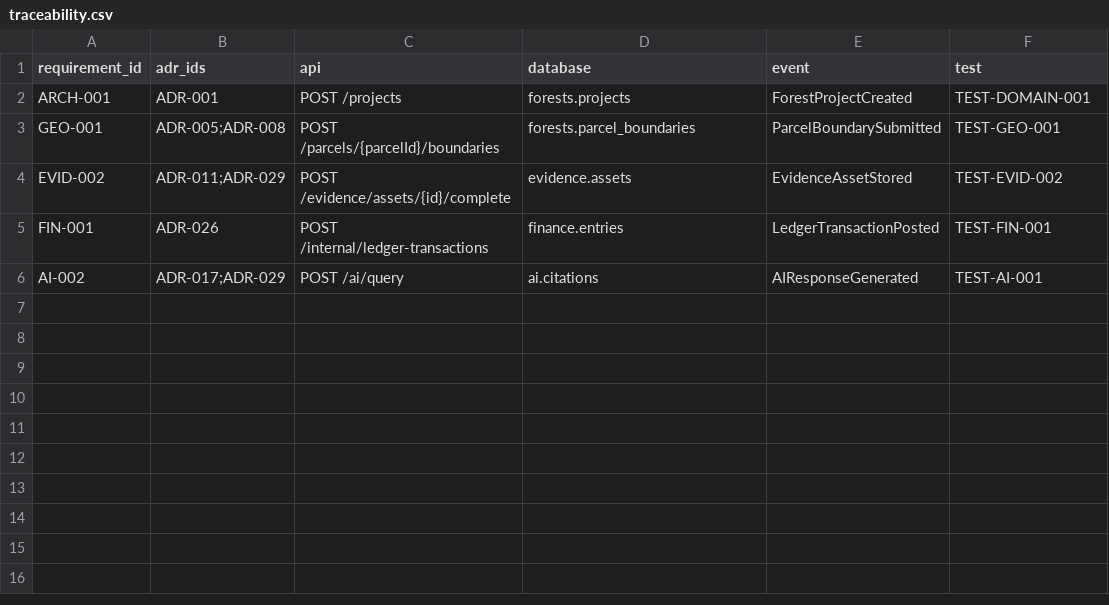
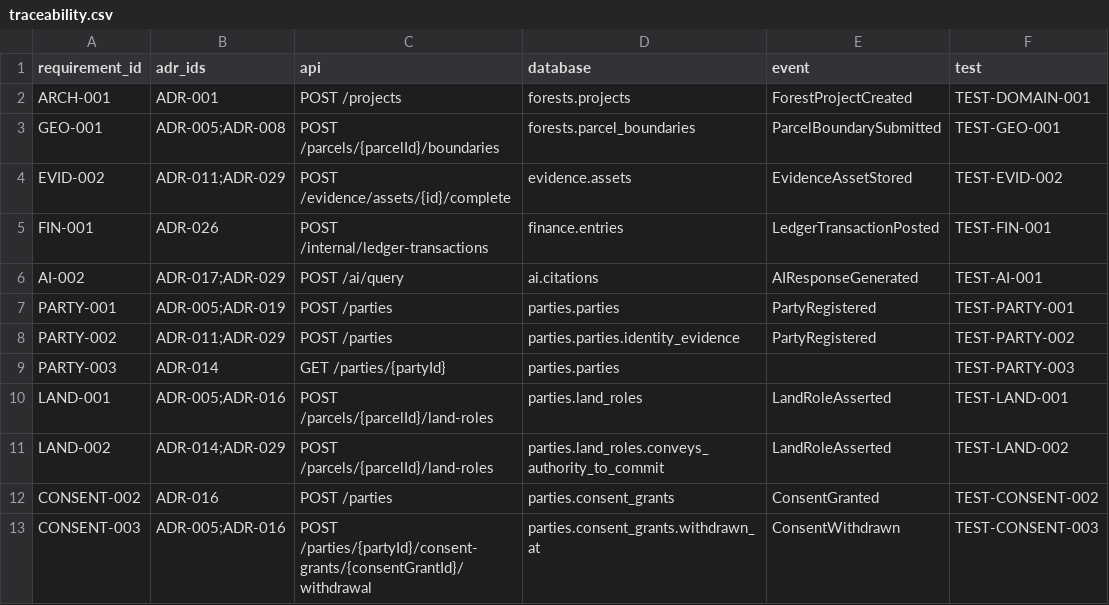
Before and after one commit to Standing-Forest/forest-platform, a CSV file: docs/forest_platform_machine_readable_release0/forest_platform_release0/requirements/traceability.csv, drawn as a sheet; the diff names each change by its address in the sheet, - before the commit and + after, or states it on an @@ line.

```diff
--- a/docs/forest_platform_machine_readable_release0/forest_platform_release0/requirements/traceability.csv
+++ b/docs/forest_platform_machine_readable_release0/forest_platform_release0/requirements/traceability.csv
+row 7: PARTY-001 | ADR-005;ADR-019 | POST /parties | parties.parties | PartyRegistered | TEST-PARTY-001
+row 8: PARTY-002 | ADR-011;ADR-029 | POST /parties | parties.parties.identity_evidence | PartyRegistered | TEST-PARTY-002
+row 9: PARTY-003 | ADR-014 | GET /parties/{partyId} | parties.parties |  | TEST-PARTY-003
+row 10: LAND-001 | ADR-005;ADR-016 | POST /parcels/{parcelId}/land-roles | parties.land_roles | LandRoleAsserted | TEST-LAND-001
+row 11: LAND-002 | ADR-014;ADR-029 | POST /parcels/{parcelId}/land-roles | parties.land_roles.conveys_authority_to_commit | LandRoleAsserted | TEST-LAND-002
+row 12: CONSENT-002 | ADR-016 | POST /parties | parties.consent_grants | ConsentGranted | TEST-CONSENT-002
+row 13: CONSENT-003 | ADR-005;ADR-016 | POST /parties/{partyId}/consent-grants/{consentGrantId}/withdrawal | parties.consent_grants.withdrawn_at | ConsentWithdrawn | TEST-CONSENT-003
```
Also changed, not shown: 30 other files.
